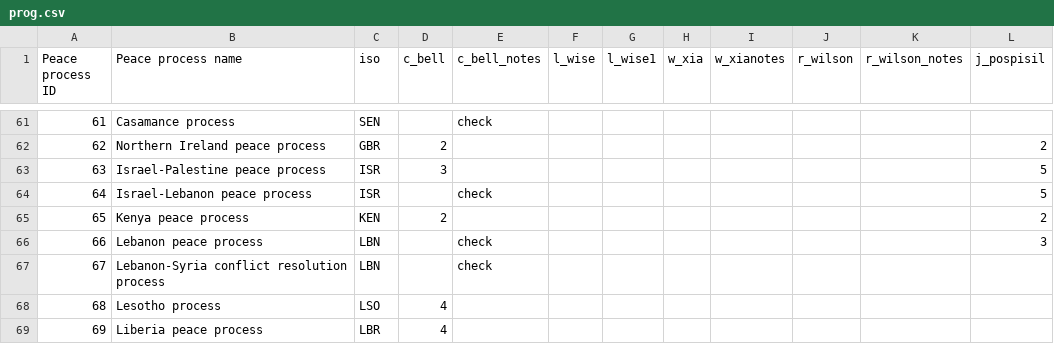
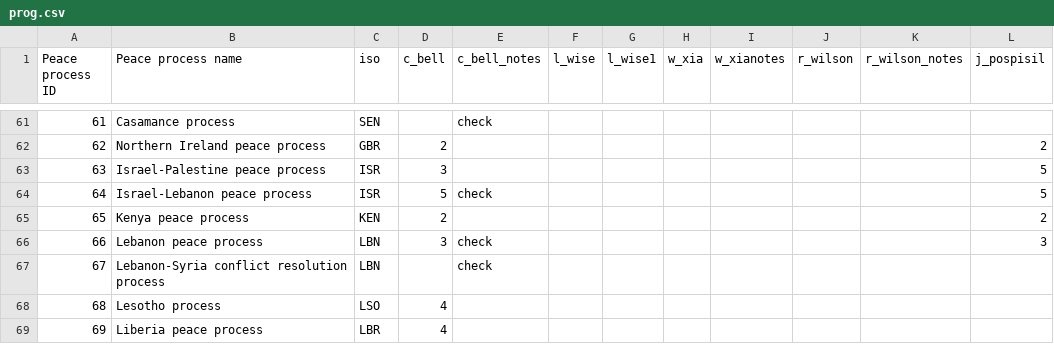
Before and after one commit to tvancisin/peaceRep_land_page, a CSV file: data/prog.csv, drawn as a sheet; only a part is shown, gaps mark what is left out; the diff covers the shown part only; the diff names each change by its address in the sheet, - before the commit and + after, or states it on an @@ line.

```diff
--- a/data/prog.csv
+++ b/data/prog.csv
-D64 (c_bell): (empty)
+D64 (c_bell): 5
-D66 (c_bell): (empty)
+D66 (c_bell): 3
```
Also changed, not shown: 15 edited cells elsewhere in this file, 1 other file.
